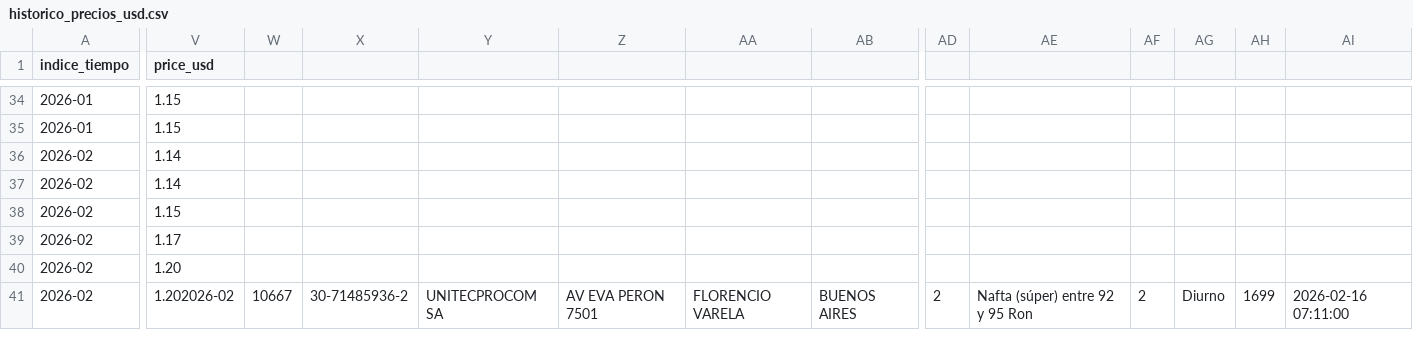
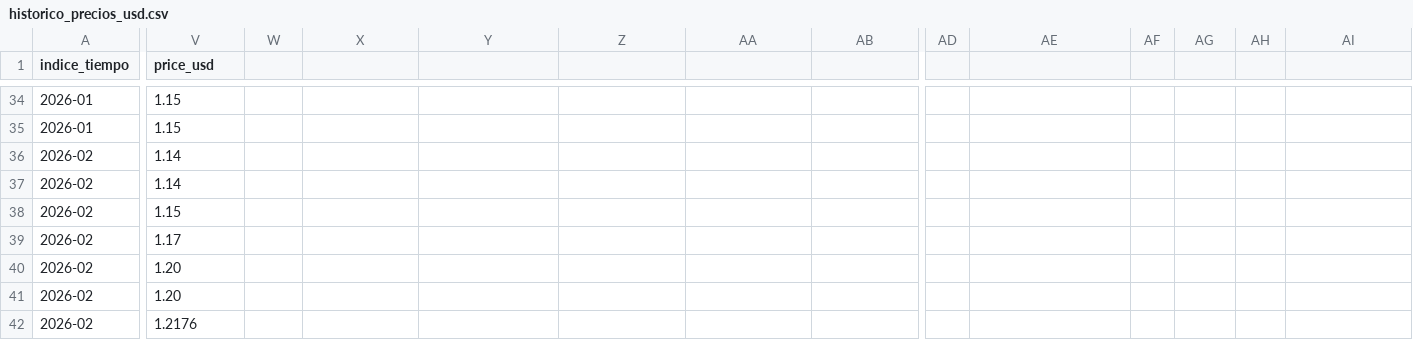
Before and after one commit to arqderman-tech/Subio-la-Nafta, a CSV file: data/historico_precios_usd.csv, drawn as a sheet; only a part is shown, gaps mark what is left out; rows hold the shown columns only; the diff covers the shown part only; the diff names each change by its address in the sheet, - before the commit and + after, or states it on an @@ line.

Commit message:
Update historico_precios_usd.csv

```diff
--- a/data/historico_precios_usd.csv
+++ b/data/historico_precios_usd.csv
-V41 (price_usd): 1.202026-02
+V41 (price_usd): 1.20
-W41: 10667
+W41: (empty)
-X41: 30-71485936-2
+X41: (empty)
-Y41: UNITECPROCOM SA
+Y41: (empty)
-Z41: AV EVA PERON 7501
+Z41: (empty)
-AA41: FLORENCIO VARELA
+AA41: (empty)
-AB41: BUENOS AIRES
+AB41: (empty)
-AD41: 2
+AD41: (empty)
-AE41: Nafta (súper) entre 92 y 95 Ron
+AE41: (empty)
-AF41: 2
+AF41: (empty)
-AG41: Diurno
+AG41: (empty)
-AH41: 1699
+AH41: (empty)
-AI41: 2026-02-16 07:11:00
+AI41: (empty)
+row 42: 2026-02 | 1.2176
```
Also changed, not shown: 8 edited cells elsewhere in this file.
